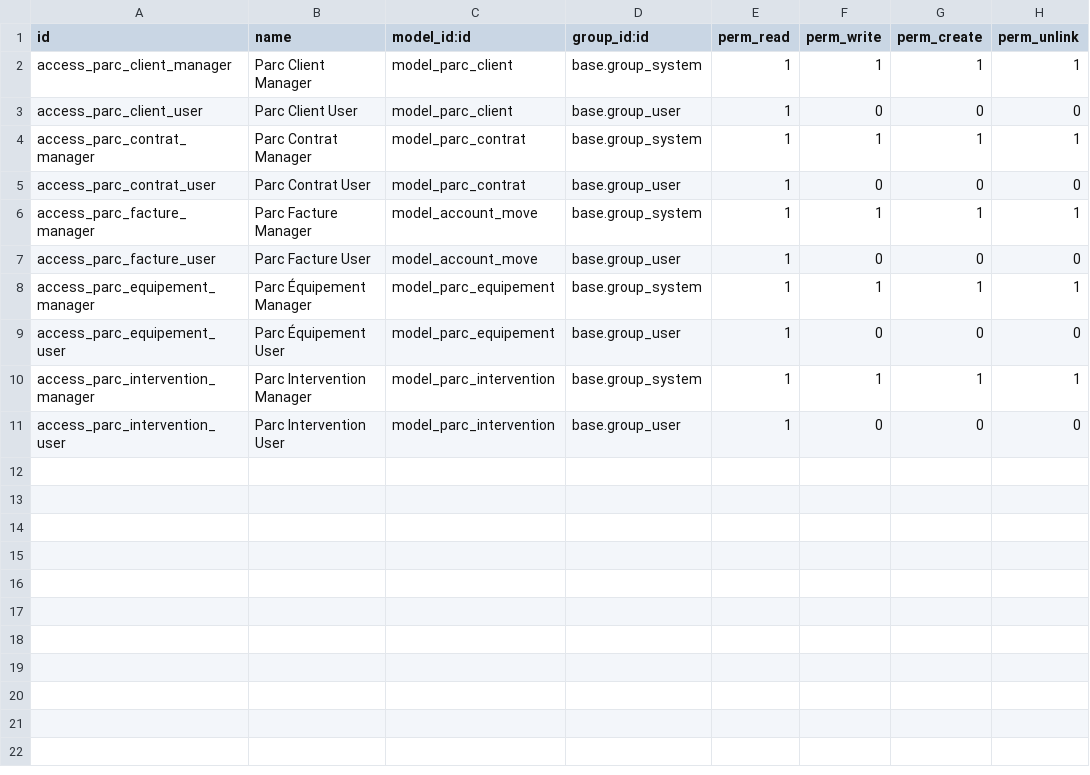
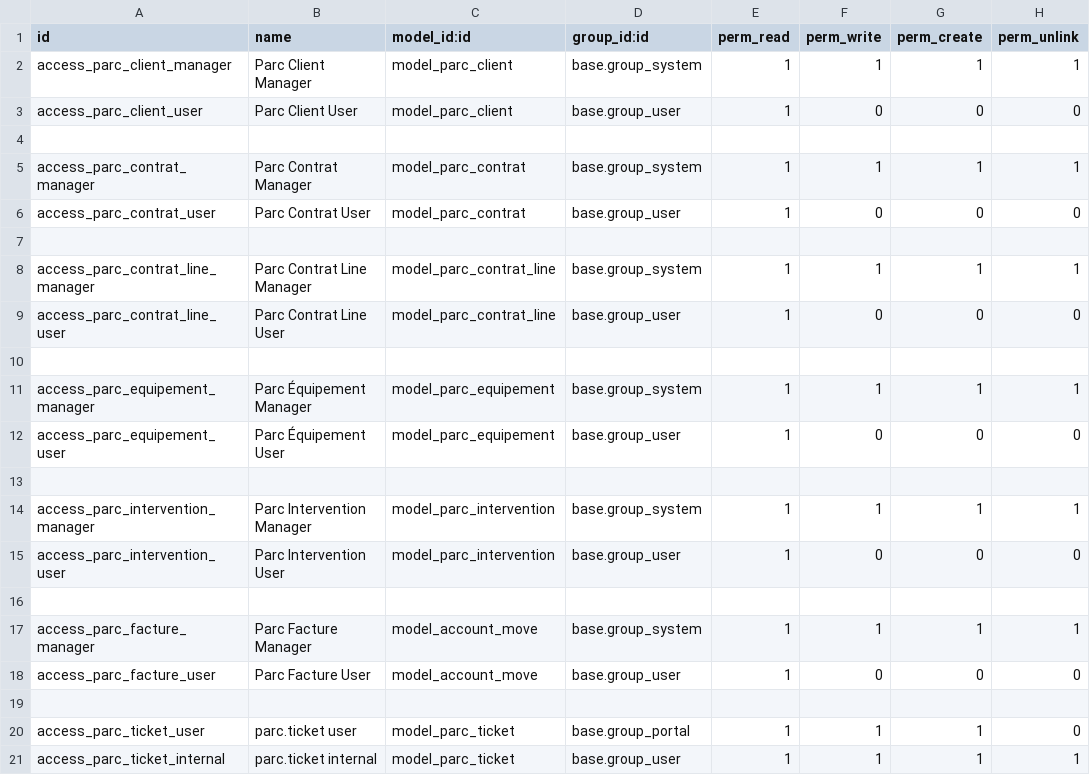
Before and after one commit to Eren-73/projet-odoo, a CSV file: parc_management/security/ir.model.access.csv, drawn as a sheet; addresses are those after the commit; the diff names each change by its address in the sheet, - before the commit and + after, or states it on an @@ line.

```diff
--- a/parc_management/security/ir.model.access.csv
+++ b/parc_management/security/ir.model.access.csv
+row 4: (empty)
+row 7: (empty)
+row 8: access_parc_contrat_line_manager | Parc Contrat Line Manager | model_parc_contrat_line | base.group_system | 1 | 1 | 1 | 1
+row 9: access_parc_contrat_line_user | Parc Contrat Line User | model_parc_contrat_line | base.group_user | 1 | 0 | 0 | 0
+row 10: (empty)
+row 11: access_parc_equipement_manager | Parc Équipement Manager | model_parc_equipement | base.group_system | 1 | 1 | 1 | 1
@@ row 9 moved to row 12: access_parc_equipement_user @@
+row 13: (empty)
+row 14: access_parc_intervention_manager | Parc Intervention Manager | model_parc_intervention | base.group_system | 1 | 1 | 1 | 1
@@ row 11 moved to row 15: access_parc_intervention_user @@
+row 16: (empty)
+row 19: (empty)
-A20 (id): access_parc_equipement_manager
+A20 (id): access_parc_ticket_user
-B20 (name): Parc Équipement Manager
+B20 (name): parc.ticket user
-C20 (model_id:id): model_parc_equipement
+C20 (model_id:id): model_parc_ticket
-D20 (group_id:id): base.group_system
+D20 (group_id:id): base.group_portal
-H20 (perm_unlink): 1
+H20 (perm_unlink): 0
-A21 (id): access_parc_intervention_manager
+A21 (id): access_parc_ticket_internal
-B21 (name): Parc Intervention Manager
+B21 (name): parc.ticket internal
-C21 (model_id:id): model_parc_intervention
+C21 (model_id:id): model_parc_ticket
-D21 (group_id:id): base.group_system
+D21 (group_id:id): base.group_user
```
Also changed, not shown: 16 other files.
